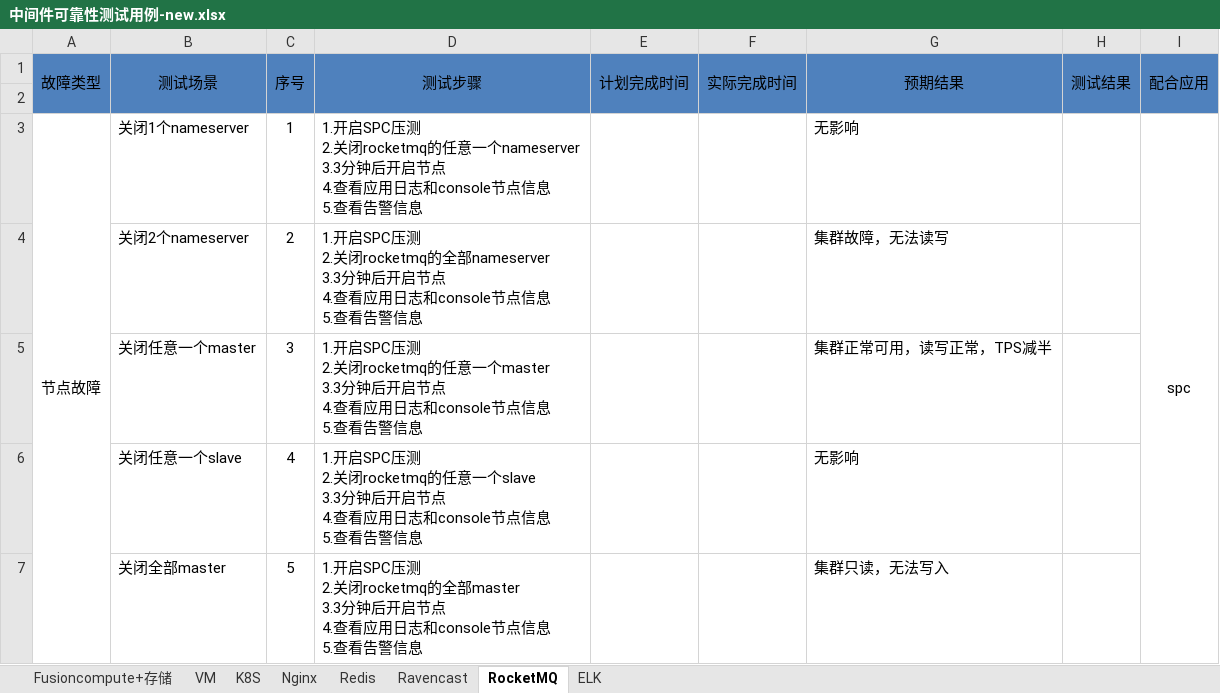
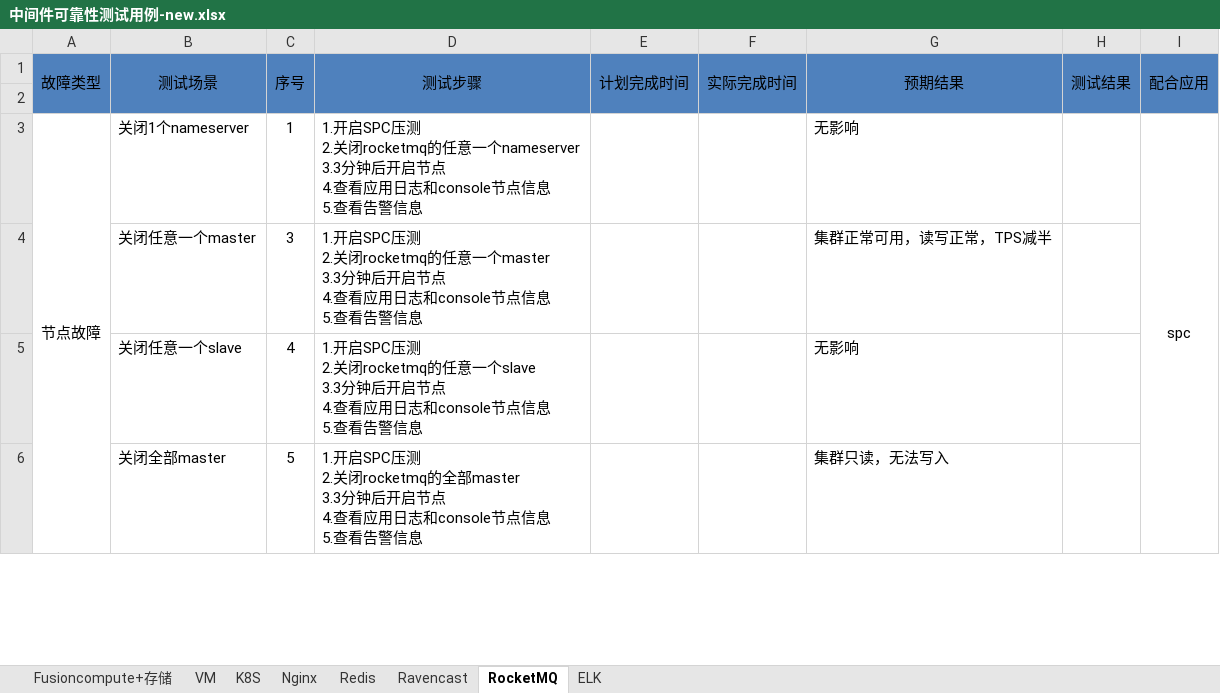
Before and after one commit to liurenbao/ansible-2, an Excel workbook: doc/中间件可靠性测试用例-new.xlsx, sheet RocketMQ, drawn as a sheet; only a part is shown; values as stored, in another font and other column widths than the file's, no borders; ↵ is a line break in a cell; the diff names each change by its address in the sheet, - before the commit and + after, or states it on an @@ line.

```diff
--- a/doc/中间件可靠性测试用例-new.xlsx (sheet RocketMQ)
+++ b/doc/中间件可靠性测试用例-new.xlsx (sheet RocketMQ)
-row 4:  | 关闭2个nameserver | 2 | 1.开启SPC压测 ↵ 2.关闭rocketmq的全部nameserver ↵ 3.3分钟后开启节点 ↵ 4.查看应用日志和console节点信息 ↵ 5.查看告警信息 |  |  | 集群故障，无法读写
```
Also changed, not shown: sheet Redis, 1 other file.
